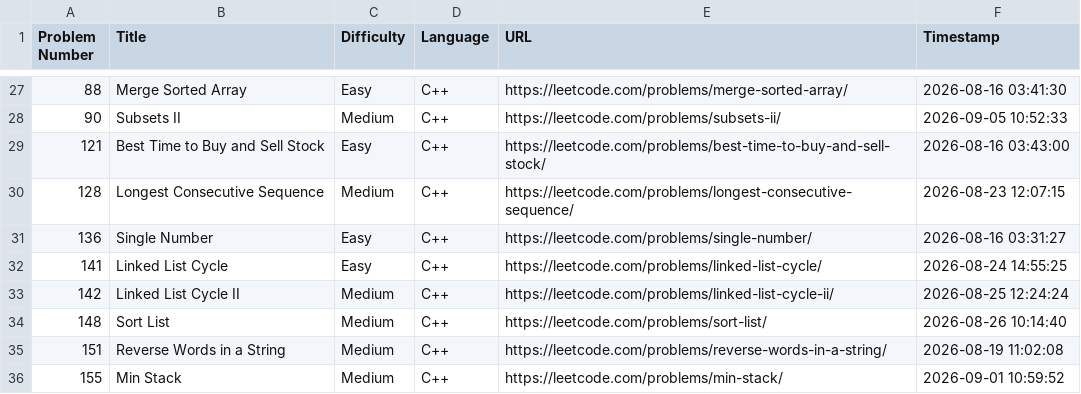
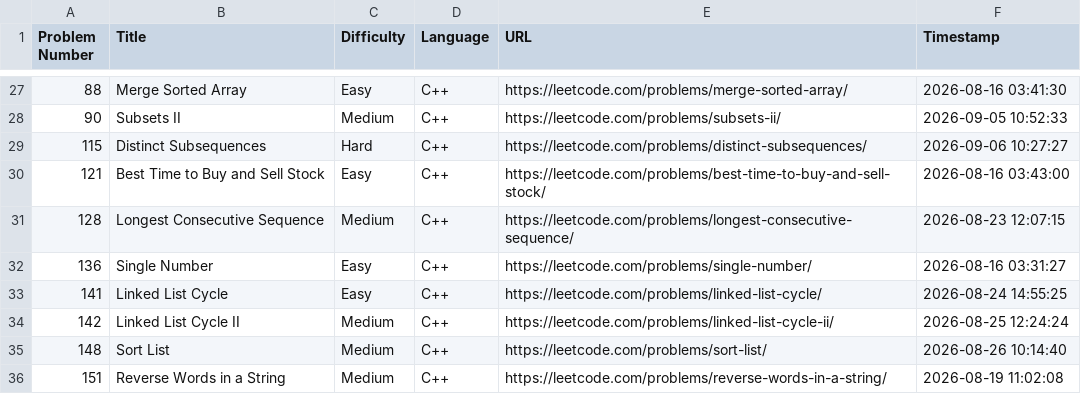
Before and after one commit to shivinders12/LeetCode, a CSV file: submissions.csv, drawn as a sheet; only a part is shown, gaps mark what is left out; the shorter side is filled out with more unchanged rows; the diff names each change by its address in the sheet, - before the commit and + after, or states it on an @@ line.

Commit message:
Update submissions.csv: #115 Distinct Subsequences

```diff
--- a/submissions.csv
+++ b/submissions.csv
+row 29: 115 | Distinct Subsequences | Hard | C++ | https://leetcode.com/problems/distinct-subsequences/ | 2026-09-06 10:27:27
```
